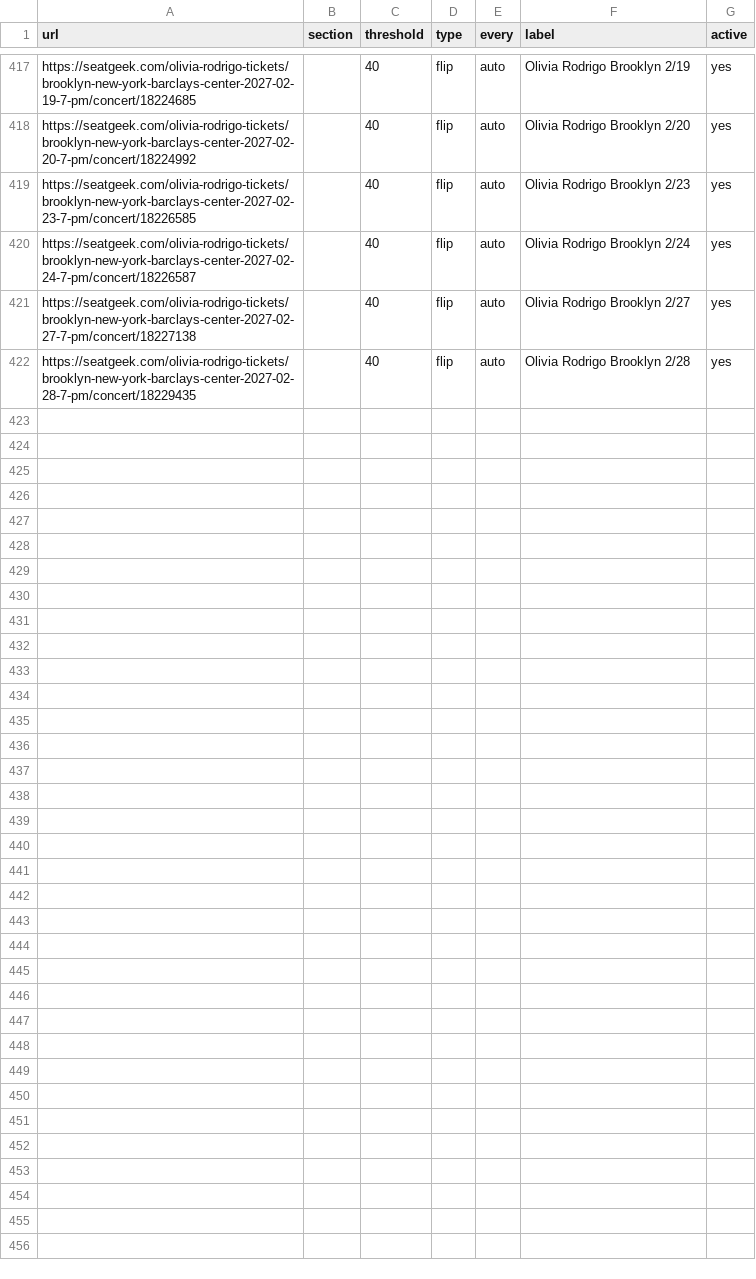
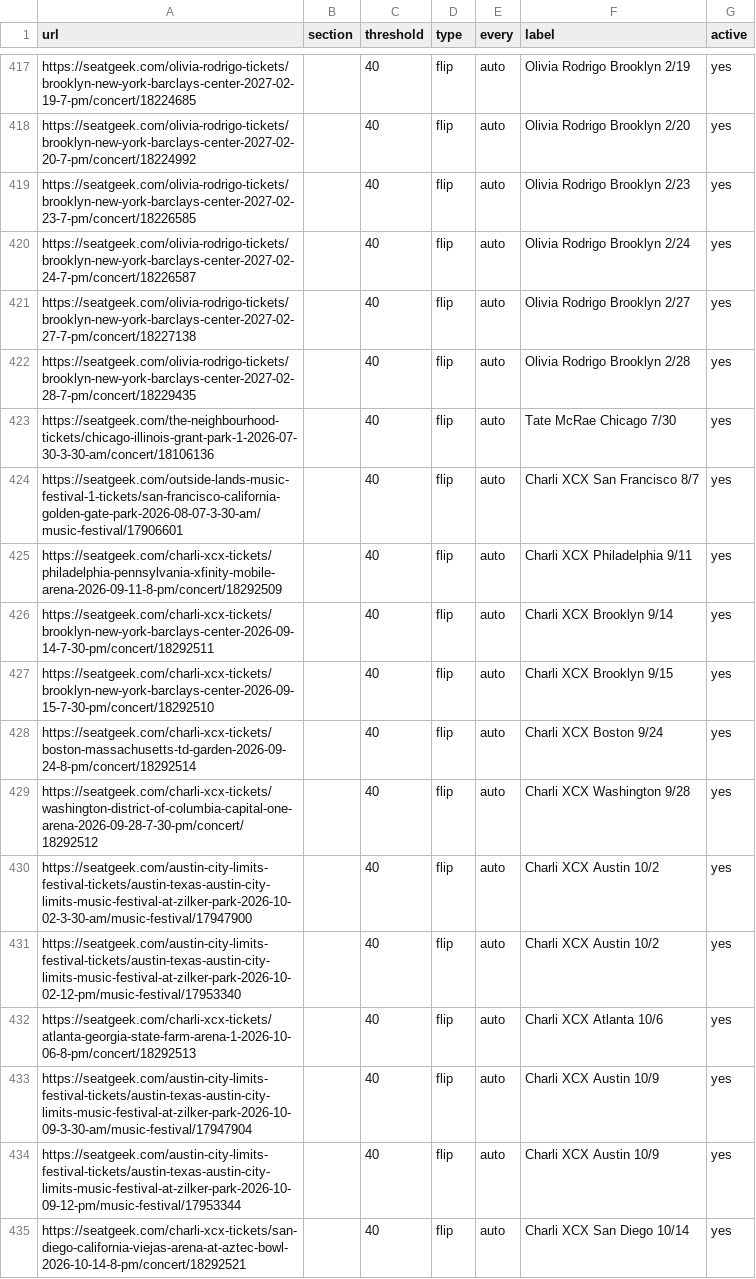
Before and after one commit to zfinkel1/Seatgeek-alerts, a CSV file: watchlist.csv, drawn as a sheet; only a part is shown, gaps mark what is left out; the diff covers the shown part only.

```diff
--- a/watchlist.csv
+++ b/watchlist.csv
@@ -422 +422,14 @@ https://seatgeek.com/olivia-rodrigo-tickets/brooklyn-new-york-barclays-center-20
 https://seatgeek.com/olivia-rodrigo-tickets/brooklyn-new-york-barclays-center-2027-02-28-7-pm/concert/18229435,,40,flip,auto,Olivia Rodrigo Brooklyn 2/28,yes
+https://seatgeek.com/the-neighbourhood-tickets/chicago-illinois-grant-park-1-2026-07-30-3-30-am/concert/18106136,,40,flip,auto,Tate McRae Chicago 7/30,yes
+https://seatgeek.com/outside-lands-music-festival-1-tickets/san-francisco-california-golden-gate-park-2026-08-07-3-30-am/music-festival/17906601,,40,flip,auto,Charli XCX San Francisco 8/7,yes
+https://seatgeek.com/charli-xcx-tickets/philadelphia-pennsylvania-xfinity-mobile-arena-2026-09-11-8-pm/concert/18292509,,40,flip,auto,Charli XCX Philadelphia 9/11,yes
+https://seatgeek.com/charli-xcx-tickets/brooklyn-new-york-barclays-center-2026-09-14-7-30-pm/concert/18292511,,40,flip,auto,Charli XCX Brooklyn 9/14,yes
+https://seatgeek.com/charli-xcx-tickets/brooklyn-new-york-barclays-center-2026-09-15-7-30-pm/concert/18292510,,40,flip,auto,Charli XCX Brooklyn 9/15,yes
+https://seatgeek.com/charli-xcx-tickets/boston-massachusetts-td-garden-2026-09-24-8-pm/concert/18292514,,40,flip,auto,Charli XCX Boston 9/24,yes
+https://seatgeek.com/charli-xcx-tickets/washington-district-of-columbia-capital-one-arena-2026-09-28-7-30-pm/concert/18292512,,40,flip,auto,Charli XCX Washington 9/28,yes
+https://seatgeek.com/austin-city-limits-festival-tickets/austin-texas-austin-city-limits-music-festival-at-zilker-park-2026-10-02-3-30-am/music-festival/17947900,,40,flip,auto,Charli XCX Austin 10/2,yes
+https://seatgeek.com/austin-city-limits-festival-tickets/austin-texas-austin-city-limits-music-festival-at-zilker-park-2026-10-02-12-pm/music-festival/17953340,,40,flip,auto,Charli XCX Austin 10/2,yes
+https://seatgeek.com/charli-xcx-tickets/atlanta-georgia-state-farm-arena-1-2026-10-06-8-pm/concert/18292513,,40,flip,auto,Charli XCX Atlanta 10/6,yes
+https://seatgeek.com/austin-city-limits-festival-tickets/austin-texas-austin-city-limits-music-festival-at-zilker-park-2026-10-09-3-30-am/music-festival/17947904,,40,flip,auto,Charli XCX Austin 10/9,yes
+https://seatgeek.com/austin-city-limits-festival-tickets/austin-texas-austin-city-limits-music-festival-at-zilker-park-2026-10-09-12-pm/music-festival/17953344,,40,flip,auto,Charli XCX Austin 10/9,yes
+https://seatgeek.com/charli-xcx-tickets/san-diego-california-viejas-arena-at-aztec-bowl-2026-10-14-8-pm/concert/18292521,,40,flip,auto,Charli XCX San Diego 10/14,yes
```
Also changed, not shown: 13 added rows elsewhere in this file.
